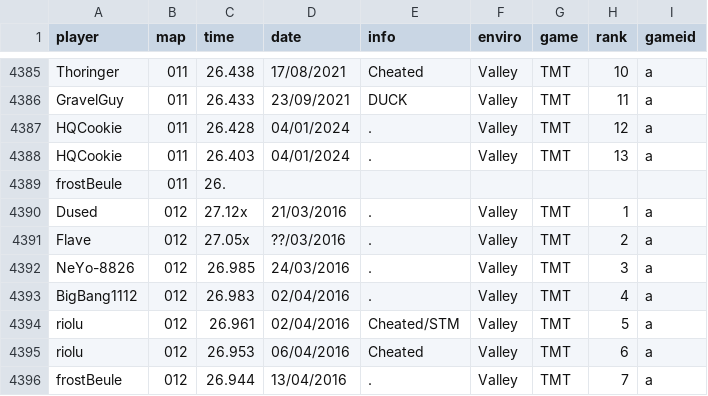
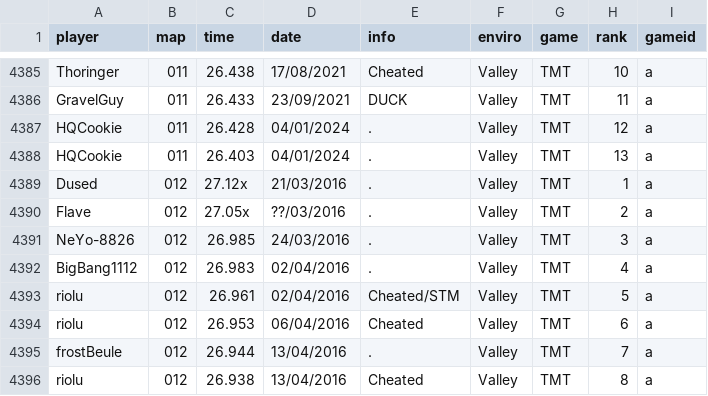
Before and after one commit to Loupphok/TWRC, a CSV file: data/WRDb.csv, drawn as a sheet; only a part is shown, gaps mark what is left out; the shorter side is filled out with more unchanged rows.

Commit message:
Remove incomplete entry for 'frostBeule'
Removed incomplete entry for 'frostBeule' in WRDb.csv.

```diff
--- a/data/WRDb.csv
+++ b/data/WRDb.csv
@@ -4388,3 +4388,2 @@ HQCookie;011;26.428;04/01/2024;.;Valley;TMT;12;a
 HQCookie;011;26.403;04/01/2024;.;Valley;TMT;13;a
-frostBeule;011;26.
 Dused;012;27.12x;21/03/2016;.;Valley;TMT;1;a
```
